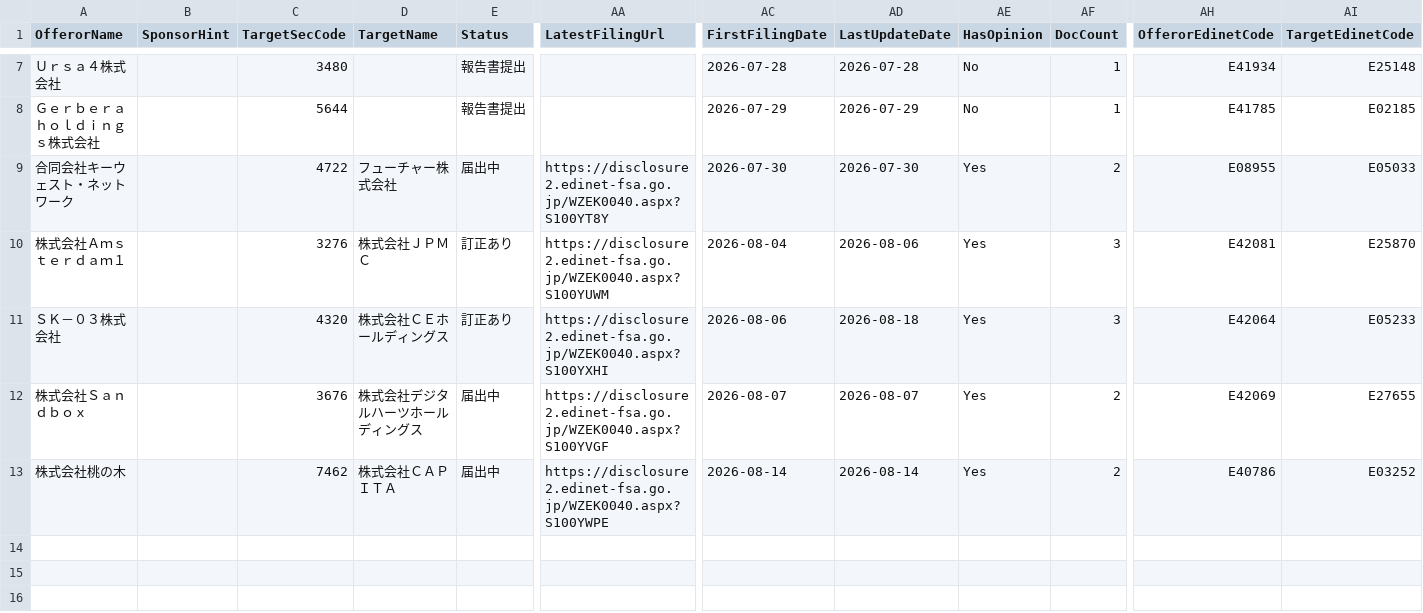
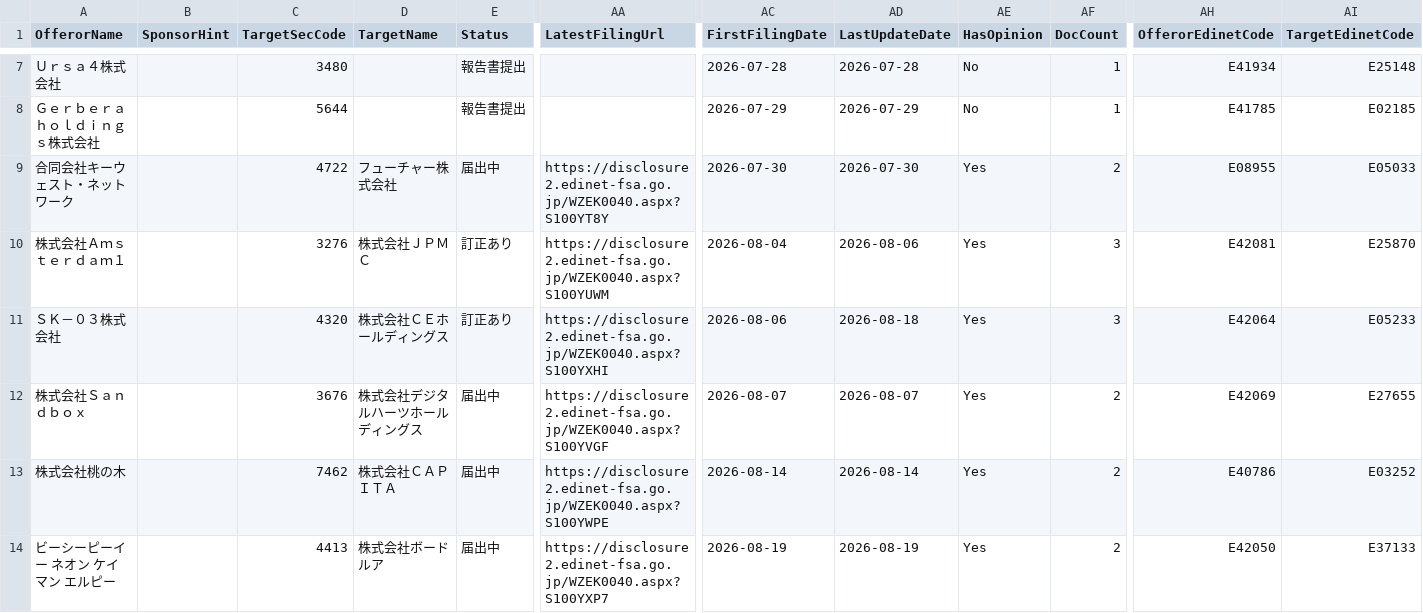
Before and after one commit to YoshitakaNakajimaGH/tob-edinet-fetch, a CSV file: output/current/tob_cases.csv, drawn as a sheet; only a part is shown, gaps mark what is left out; rows hold the shown columns only; the diff names each change by its address in the sheet, - before the commit and + after, or states it on an @@ line.

```diff
--- a/output/current/tob_cases.csv
+++ b/output/current/tob_cases.csv
+row 14: ビーシーピーイー ネオン ケイマン エルピー |  | 4413 | 株式会社ボードルア | 届出中 | https://disclosure2.edinet-fsa.go.jp/WZEK0040.aspx?S100YXP7 | 2026-08-19 | 2026-08-19 | Yes | 2 | E42050 | E37133
```
Also changed, not shown: 6 other files.
